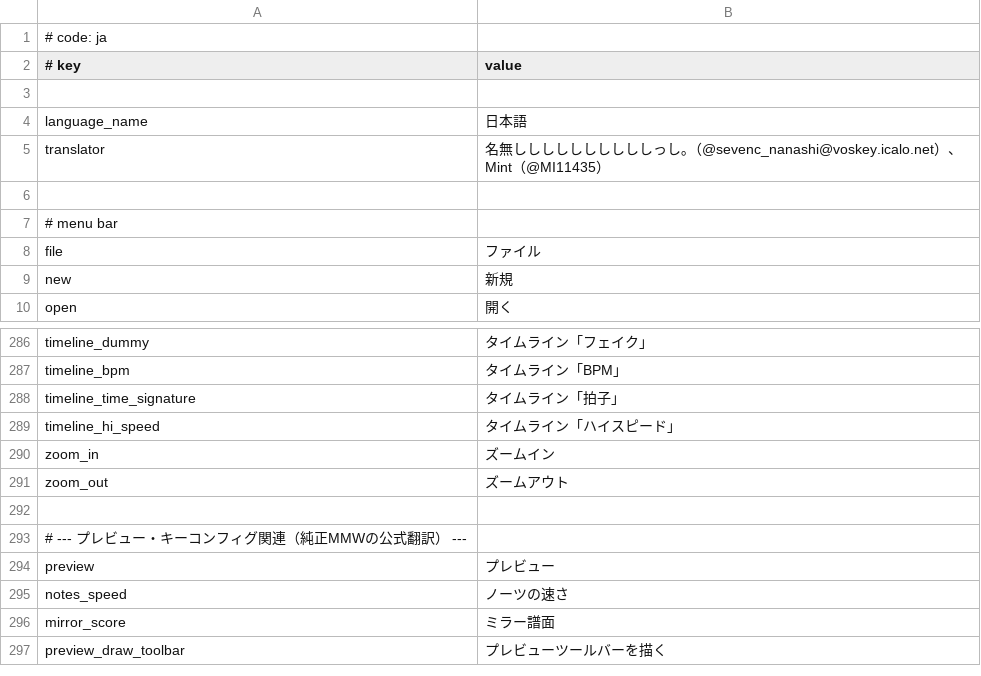
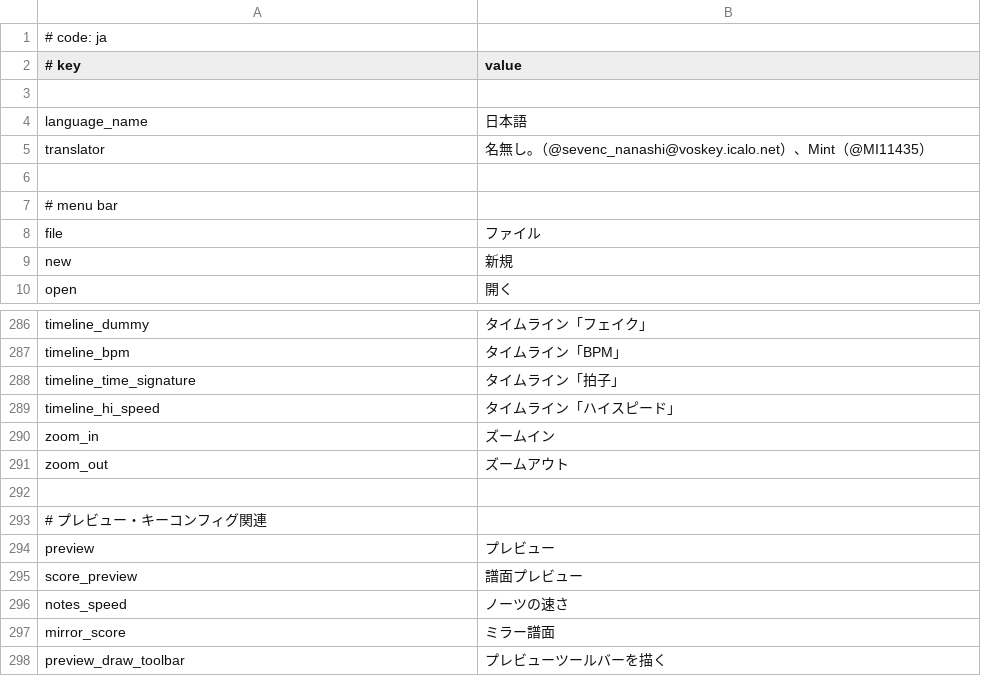
Before and after one commit to monti114514/MikuMikuWorld4UC, a CSV file: MikuMikuWorld/res/i18n/ja.csv, drawn as a sheet; only a part is shown, gaps mark what is left out.

```diff
--- a/MikuMikuWorld/res/i18n/ja.csv
+++ b/MikuMikuWorld/res/i18n/ja.csv
@@ -4,3 +4,3 @@
 language_name, 日本語
-translator, 名無ししししししししししっし｡（@sevenc_nanashi@voskey.icalo.net）、Mint（@MI11435）
+translator, 名無し｡（@sevenc_nanashi@voskey.icalo.net）、Mint（@MI11435）
 
@@ -292,4 +292,5 @@ zoom_out, ズームアウト
 
-# --- プレビュー・キーコンフィグ関連（純正MMWの公式翻訳） ---
+# プレビュー・キーコンフィグ関連
 preview, プレビュー
+score_preview, 譜面プレビュー
 notes_speed, ノーツの速さ
```
Also changed, not shown: 3 other files.
